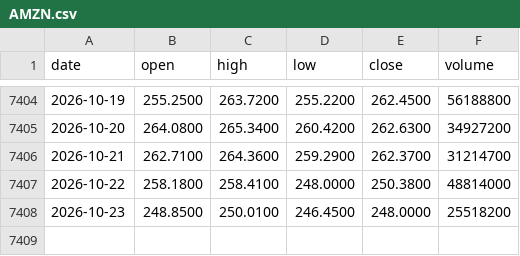
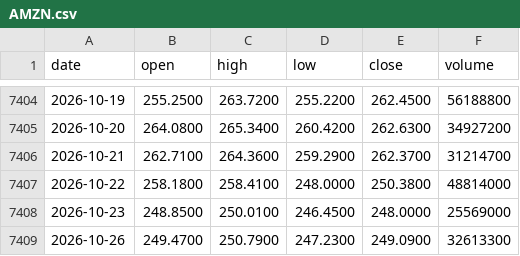
Before and after one commit to Alex-1101/btc-data-collector, a CSV file: data/us/AMZN.csv, drawn as a sheet; only a part is shown, gaps mark what is left out.

```diff
--- a/data/us/AMZN.csv
+++ b/data/us/AMZN.csv
@@ -7407,2 +7407,3 @@ date,open,high,low,close,volume
 2026-10-22,258.1800,258.4100,248.0000,250.3800,48814000
-2026-10-23,248.8500,250.0100,246.4500,248.0000,25518200
+2026-10-23,248.8500,250.0100,246.4500,248.0000,25569000
+2026-10-26,249.4700,250.7900,247.2300,249.0900,32613300
```
Also changed, not shown: data/us/AAPL.csv, data/us/BTC-USD.csv, 43 other files.
